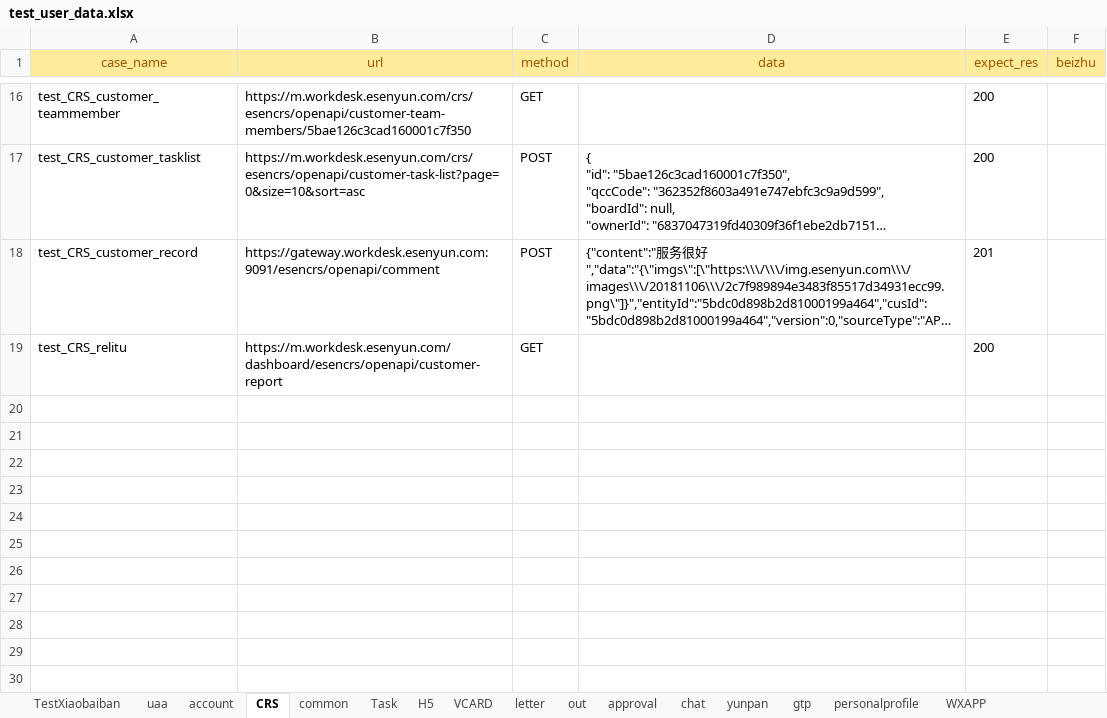
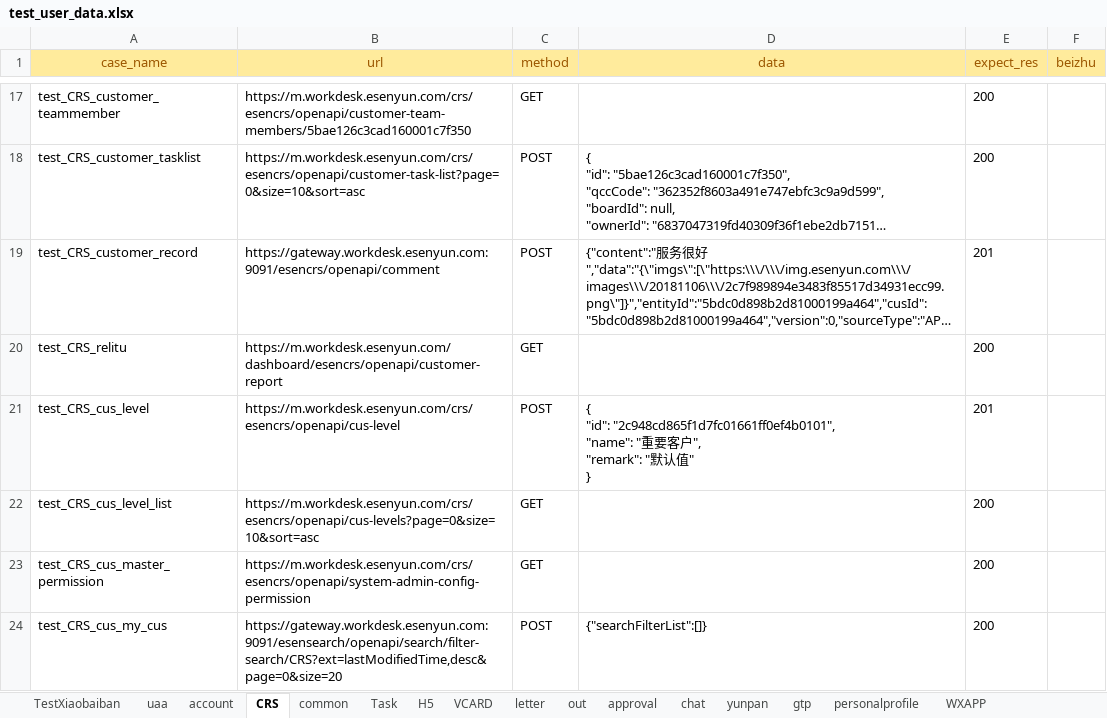
Before and after one commit to caoruihua/jiekou_yituanma, an Excel workbook: data/test_user_data.xlsx, sheet CRS, drawn as a sheet; only a part is shown, gaps mark what is left out; long unchanged cells end in …; values as stored, in another font and other column widths than the file's, no borders; ↵ is a line break in a cell; the diff covers the shown part only; the diff names each change by its address in the sheet, - before the commit and + after, or states it on an @@ line.

```diff
--- a/data/test_user_data.xlsx (sheet CRS)
+++ b/data/test_user_data.xlsx (sheet CRS)
+row 21: test_CRS_cus_level | https://m.workdesk.esenyun.com/crs/esencrs/openapi/cus-level | POST | { ↵ "id": "2c948cd865f1d7fc01661ff0ef4b0101", ↵ "name": "重要客户", ↵ "remark": "默认值" ↵ } | 201
+row 22: test_CRS_cus_level_list | https://m.workdesk.esenyun.com/crs/esencrs/openapi/cus-levels?page=0&size=10&sort=asc | GET |  | 200
+row 23: test_CRS_cus_master_permission | https://m.workdesk.esenyun.com/crs/esencrs/openapi/system-admin-config-permission | GET |  | 200
+row 24: test_CRS_cus_my_cus | https://gateway.workdesk.esenyun.com:9091/esensearch/openapi/search/filter-search/CRS?ext=lastModifiedTime,desc&page=0&size=20 | POST | {"searchFilterList":[]} | 200
```
Also changed, not shown: 5 added rows elsewhere in this sheet, 3 other files.
